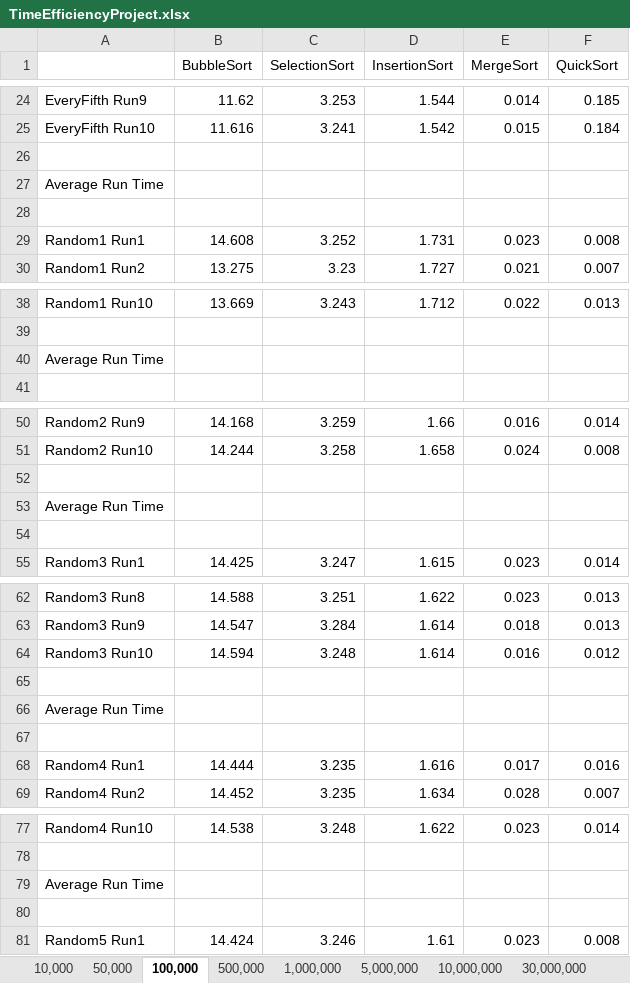
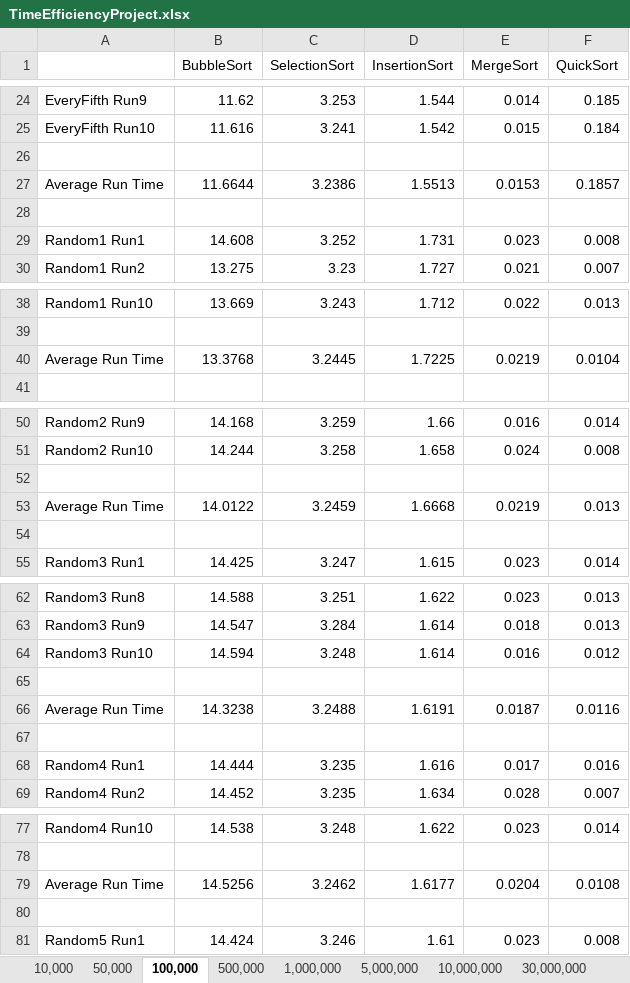
Before and after one commit to AshleyPell/LiuFinalProject, an Excel workbook: TimeEfficiencyProject.xlsx, sheet 100,000, drawn as a sheet; only a part is shown, gaps mark what is left out; values as stored, in another font and other column widths than the file's, no borders; removed rows and columns are numbered as before the commit, all else as after; the diff covers the shown part only; the diff names each change by its address in the sheet, - before the commit and + after, or states it on an @@ line.

```diff
--- a/TimeEfficiencyProject.xlsx (sheet 100,000)
+++ b/TimeEfficiencyProject.xlsx (sheet 100,000)
-row 27: Average Run Time
+row 27: Average Run Time | 11.6644 | 3.2386 | 1.5513 | 0.0153 | 0.1857
-row 40: Average Run Time
+row 40: Average Run Time | 13.3768 | 3.2445 | 1.7225 | 0.0219 | 0.0104
-row 53: Average Run Time
+row 53: Average Run Time | 14.0122 | 3.2459 | 1.6668 | 0.0219 | 0.013
-row 66: Average Run Time
+row 66: Average Run Time | 14.3238 | 3.2488 | 1.6191 | 0.0187 | 0.0116
-row 79: Average Run Time
+row 79: Average Run Time | 14.5256 | 3.2462 | 1.6177 | 0.0204 | 0.0108
```
Also changed, not shown: 1 added row and 1 removed row elsewhere in this sheet, sheet 1,000,000, sheet 10,000, sheet 50,000.
